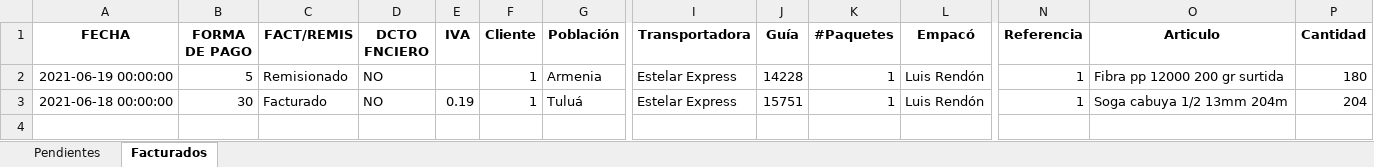
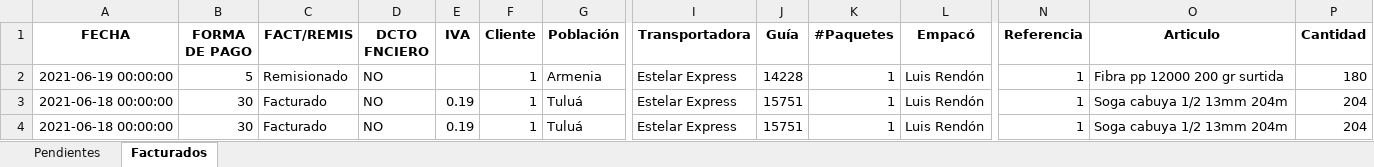
Before and after one commit to bryanMontoya/alegraApp, an Excel workbook: data - copia.xlsx, sheet Facturados, drawn as a sheet; only a part is shown, gaps mark what is left out; values as stored, in another font and other column widths than the file's, no borders; rows hold the shown columns only; the diff names each change by its address in the sheet, - before the commit and + after, or states it on an @@ line.

```diff
--- a/data - copia.xlsx (sheet Facturados)
+++ b/data - copia.xlsx (sheet Facturados)
+row 4: 2021-06-18 00:00:00 | 30 | Facturado | NO | 0.19 | 1 | Tuluá | Estelar Express | 15751 | 1 | Luis Rendón | 1 | Soga cabuya 1/2 13mm 204m | 204
```
Also changed, not shown: 3 other files.
